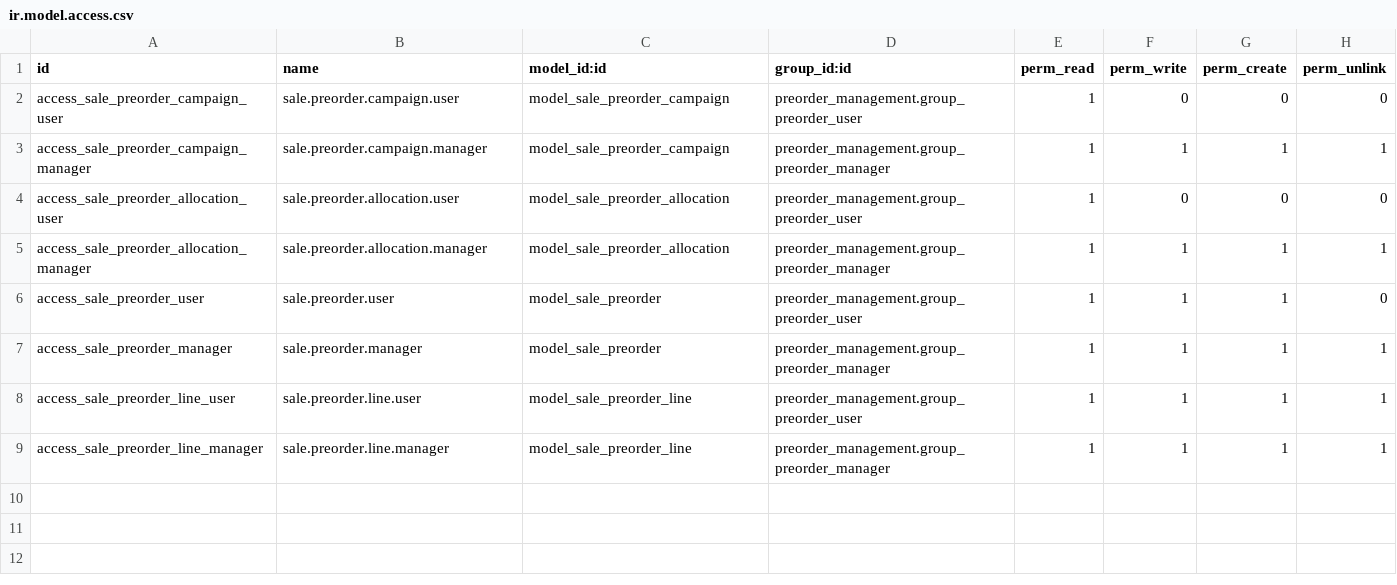
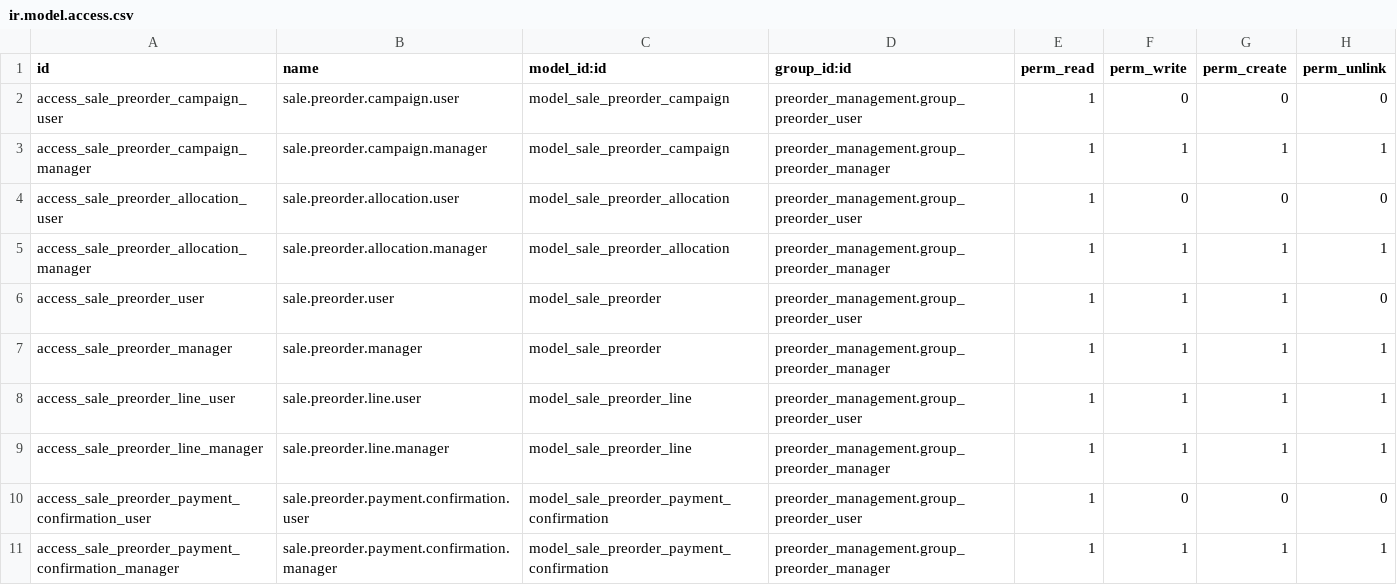
Before and after one commit to hagarOdoo18/tradeline, a CSV file: preorder_management/security/ir.model.access.csv, drawn as a sheet; the diff names each change by its address in the sheet, - before the commit and + after, or states it on an @@ line.

Commit message:
Reverse migrated preorder payments before POS delivery

```diff
--- a/preorder_management/security/ir.model.access.csv
+++ b/preorder_management/security/ir.model.access.csv
+row 10: access_sale_preorder_payment_confirmation_user | sale.preorder.payment.confirmation.user | model_sale_preorder_payment_confirmation | preorder_management.group_preorder_user | 1 | 0 | 0 | 0
+row 11: access_sale_preorder_payment_confirmation_manager | sale.preorder.payment.confirmation.manager | model_sale_preorder_payment_confirmation | preorder_management.group_preorder_manager | 1 | 1 | 1 | 1
```
Also changed, not shown: 12 other files.
